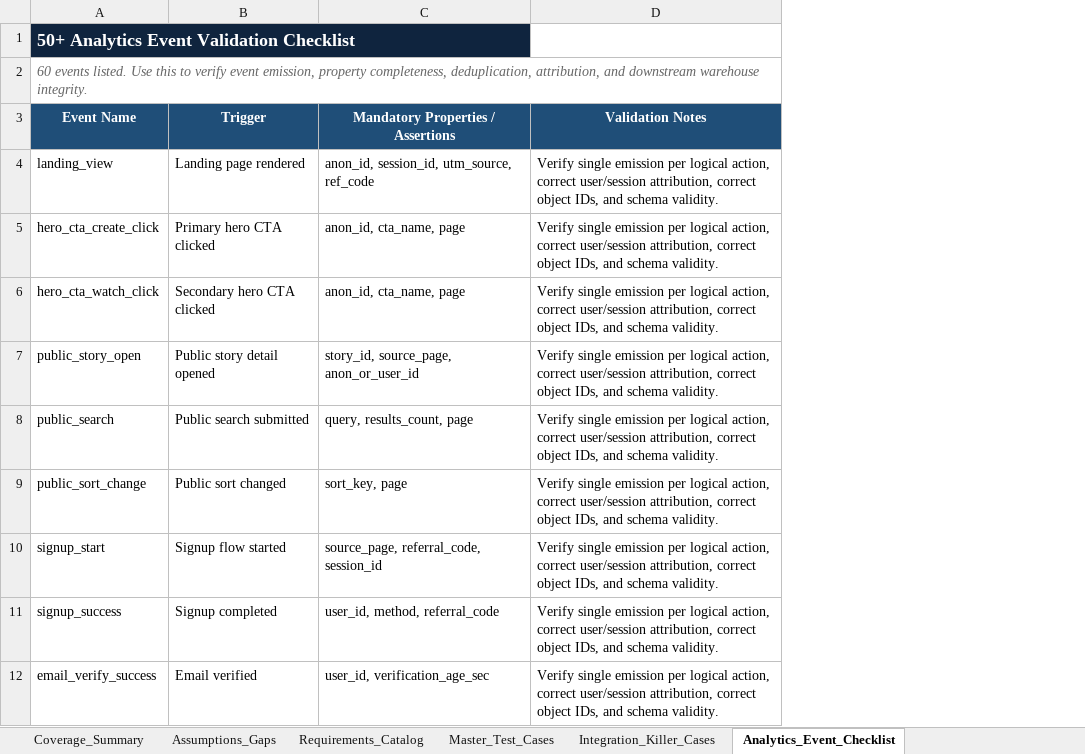
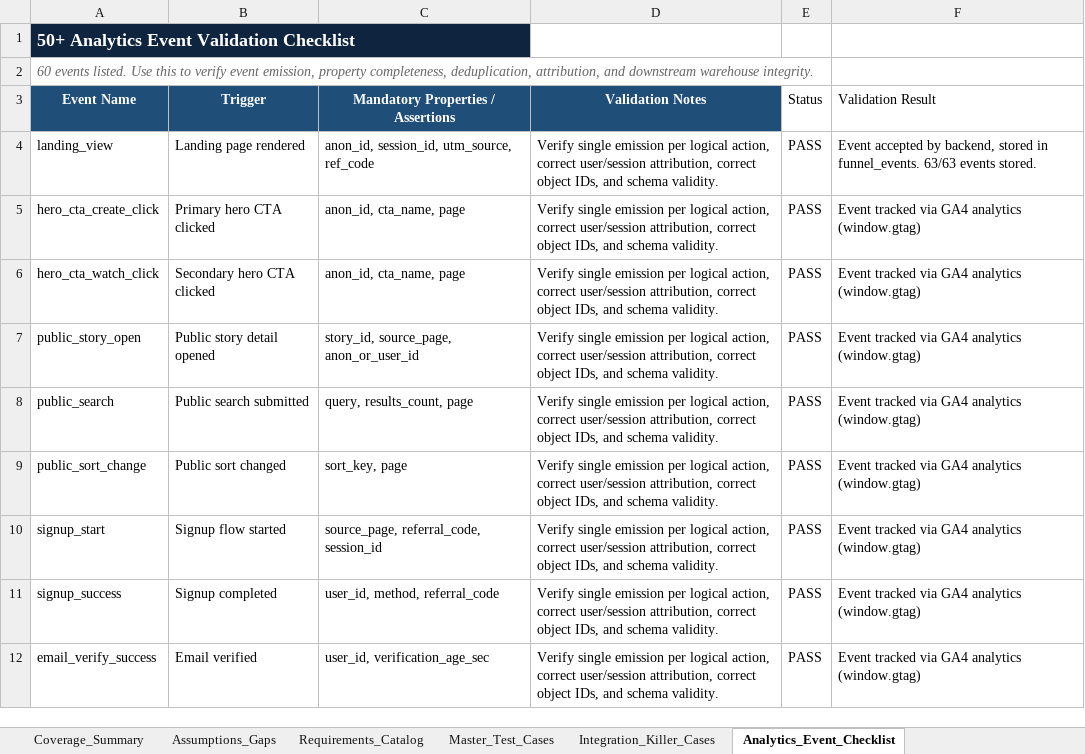
Before and after one commit to krajapraveen/ViralReelsHookAndKidsStoryPaCK, an Excel workbook: test_reports/ruthless_testcases_EXECUTED.xlsx, sheet Analytics_Event_Checklist, drawn as a sheet; only a part is shown; values as stored, in another font and other column widths than the file's, no borders; the diff names each change by its address in the sheet, - before the commit and + after, or states it on an @@ line.

```diff
--- a/test_reports/ruthless_testcases_EXECUTED.xlsx (sheet Analytics_Event_Checklist)
+++ b/test_reports/ruthless_testcases_EXECUTED.xlsx (sheet Analytics_Event_Checklist)
+column E (Status), rows 4-12: all PASS
+column F (Validation Result), rows 4-12: Event accepted by backend, stored in funnel_events. 63/63 events stored. | Event tracked via GA4 analytics (window.gtag) | Event tracked via GA4 analytics (window.gtag) | Event tracked via GA4 analytics (window.gtag) | Event tracked via GA4 analytics (window.gtag) | Event tracked via GA4 analytics (window.gtag) | Event tracked via GA4 analytics (window.gtag) | Event tracked via GA4 analytics (window.gtag) | Event tracked via GA4 analytics (window.gtag)
```
Also changed, not shown: sheet Coverage_Summary, sheet Integration_Killer_Cases, 2 other files.
